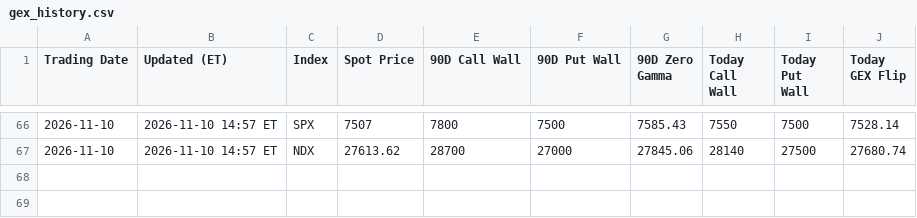
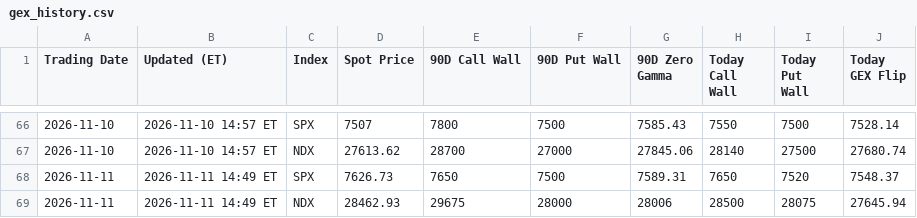
Before and after one commit to MaxMaseratii/gamma-levels, a CSV file: docs/gex_history.csv, drawn as a sheet; only a part is shown, gaps mark what is left out; the diff names each change by its address in the sheet, - before the commit and + after, or states it on an @@ line.

```diff
--- a/docs/gex_history.csv
+++ b/docs/gex_history.csv
+row 68: 2026-11-11 | 2026-11-11 14:49 ET | SPX | 7626.73 | 7650 | 7500 | 7589.31 | 7650 | 7520 | 7548.37
+row 69: 2026-11-11 | 2026-11-11 14:49 ET | NDX | 28462.93 | 29675 | 28000 | 28006 | 28500 | 28075 | 27645.94
```
Also changed, not shown: docs/latest_ES_90D_strike_detail.csv, docs/latest_NQ_90D_strike_detail.csv, 4 other files.
